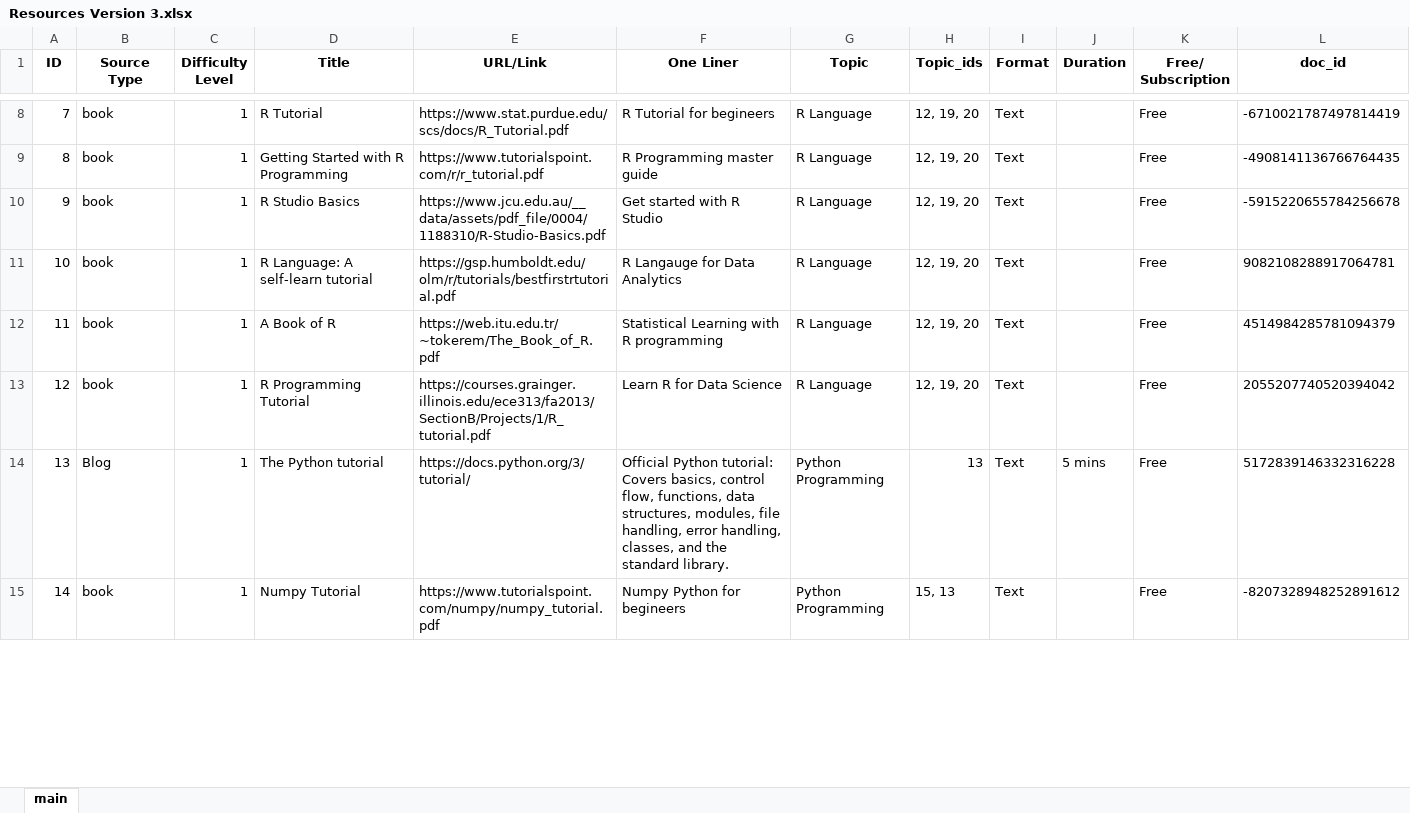
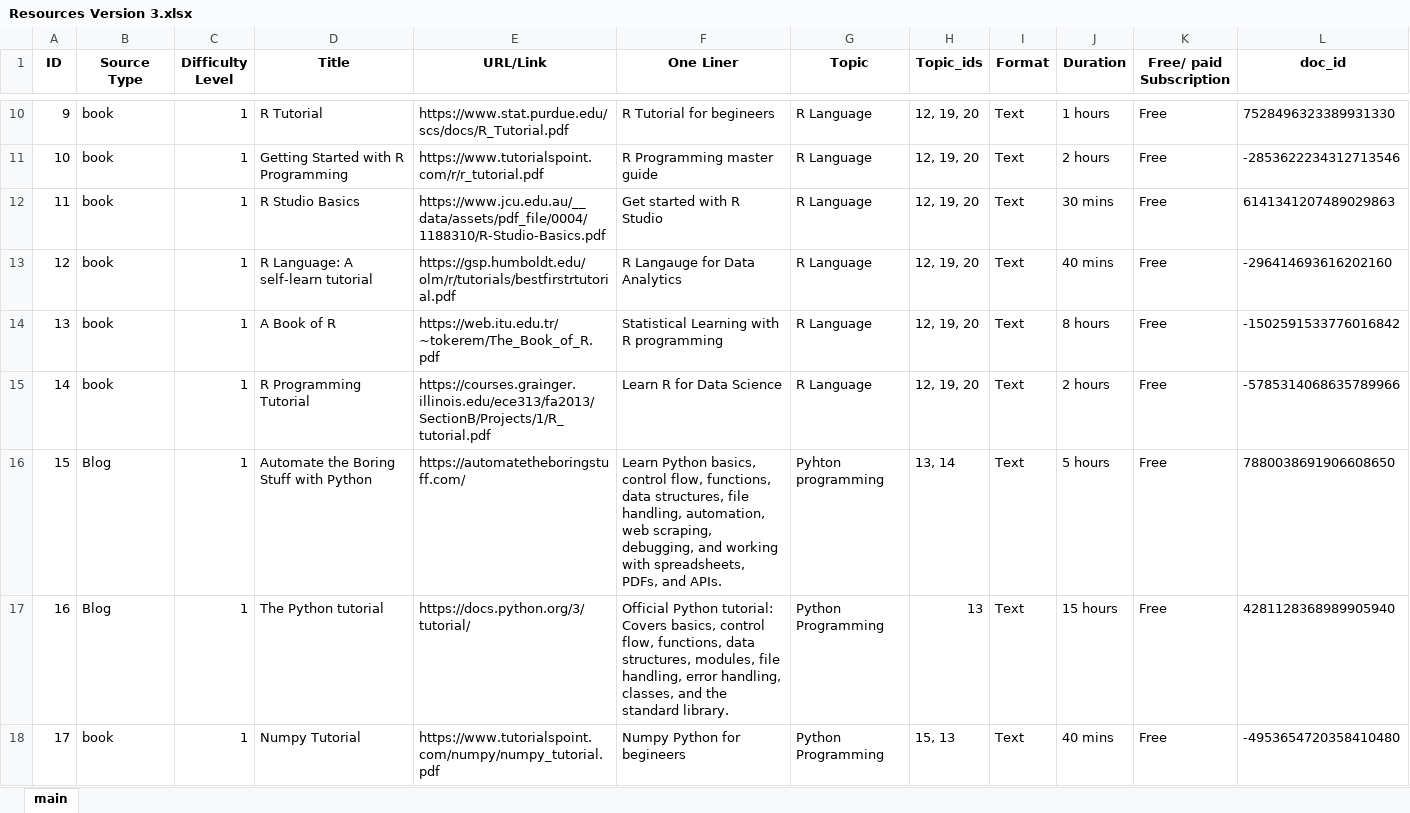
Before and after one commit to Darshan-SD/capstone, an Excel workbook: Resources Version 3.xlsx, sheet main, drawn as a sheet; only a part is shown, gaps mark what is left out; values as stored, in another font and other column widths than the file's, no borders; addresses are those after the commit; the diff covers the shown part only; the diff names each change by its address in the sheet, - before the commit and + after, or states it on an @@ line.

Commit message:
Code Refinement, Error Handling, UI Enhancement

```diff
--- a/Resources Version 3.xlsx (sheet main)
+++ b/Resources Version 3.xlsx (sheet main)
-K1: Free/ Subscription
+K1: Free/ paid Subscription
@@ column A (ID) renumbered between rows 3 and 118 @@
-J10 (Duration): (empty)
+J10 (Duration): 1 hours
-L10 (doc_id): -6710021787497814419
+L10 (doc_id): 7528496323389931330
-J11 (Duration): (empty)
+J11 (Duration): 2 hours
-L11 (doc_id): -4908141136766764435
+L11 (doc_id): -2853622234312713546
-J12 (Duration): (empty)
+J12 (Duration): 30 mins
-L12 (doc_id): -5915220655784256678
+L12 (doc_id): 6141341207489029863
-J13 (Duration): (empty)
+J13 (Duration): 40 mins
-L13 (doc_id): 9082108288917064781
+L13 (doc_id): -296414693616202160
-J14 (Duration): (empty)
+J14 (Duration): 8 hours
-L14 (doc_id): 4514984285781094379
+L14 (doc_id): -1502591533776016842
-J15 (Duration): (empty)
+J15 (Duration): 2 hours
-L15 (doc_id): 2055207740520394042
+L15 (doc_id): -5785314068635789966
+row 16: 15 | Blog | 1 | Automate the Boring Stuff with Python | https://automatetheboringstuff.com/ | Learn Python basics, control flow, functions, data structures, file handling, automation, web scraping, debugging, and working with spreadsheets, PDFs, and APIs. | Pyhton programming | 13, 14 | Text | 5 hours | Free | 7880038691906608650
-J17 (Duration): 5 mins
+J17 (Duration): 15 hours
-L17 (doc_id): 5172839146332316228
+L17 (doc_id): 4281128368989905940
-J18 (Duration): (empty)
+J18 (Duration): 40 mins
-L18 (doc_id): -8207328948252891612
+L18 (doc_id): -4953654720358410480
```
Also changed, not shown: 101 added rows, 7 removed rows and 188 edited cells elsewhere in this sheet, topic_ids_v3.xlsx, 11 other files.
